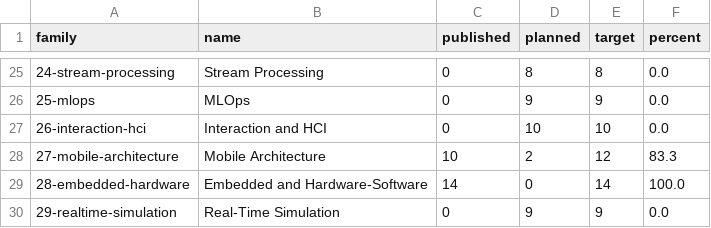
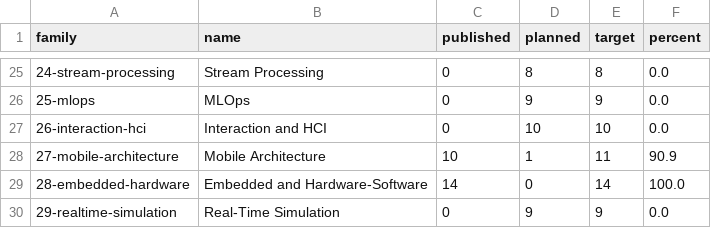
Before and after one commit to mjmirza/patterns, a CSV file: dist/catalogue-status.csv, drawn as a sheet; only a part is shown, gaps mark what is left out.

Commit message:
fix(patterns): sync catalogue status badges

```diff
--- a/dist/catalogue-status.csv
+++ b/dist/catalogue-status.csv
@@ -27,3 +27,3 @@ family,name,published,planned,target,percent
 26-interaction-hci,Interaction and HCI,0,10,10,0.0
-27-mobile-architecture,Mobile Architecture,10,2,12,83.3
+27-mobile-architecture,Mobile Architecture,10,1,11,90.9
 28-embedded-hardware,Embedded and Hardware-Software,14,0,14,100.0
```
Also changed, not shown: 3 other files.
